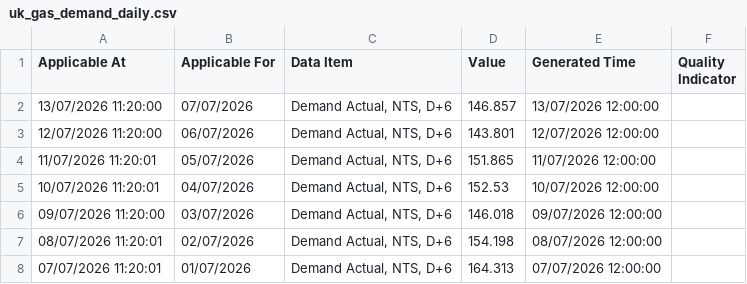
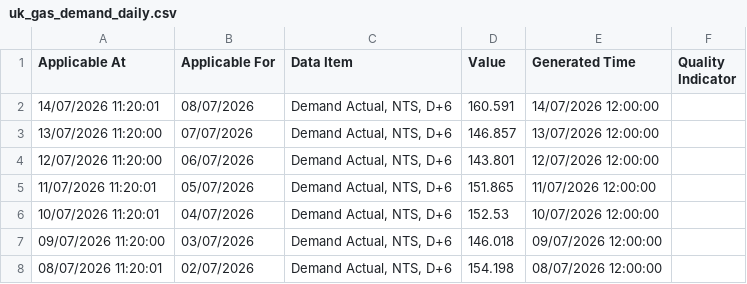
Before and after one commit to xdityx/xoserve-uk-gas-demand-forecasting, a CSV file: data/raw/uk_gas_demand_daily.csv, drawn as a sheet; only a part is shown; the shorter side is filled out with more unchanged rows.

```diff
--- a/data/raw/uk_gas_demand_daily.csv
+++ b/data/raw/uk_gas_demand_daily.csv
@@ -1,2 +1,3 @@
 Applicable At,Applicable For,Data Item,Value,Generated Time,Quality Indicator
+14/07/2026 11:20:01,08/07/2026,"Demand Actual, NTS, D+6",160.591,14/07/2026 12:00:00,
 13/07/2026 11:20:00,07/07/2026,"Demand Actual, NTS, D+6",146.857,13/07/2026 12:00:00,
```
Also changed, not shown: 2 other files.
